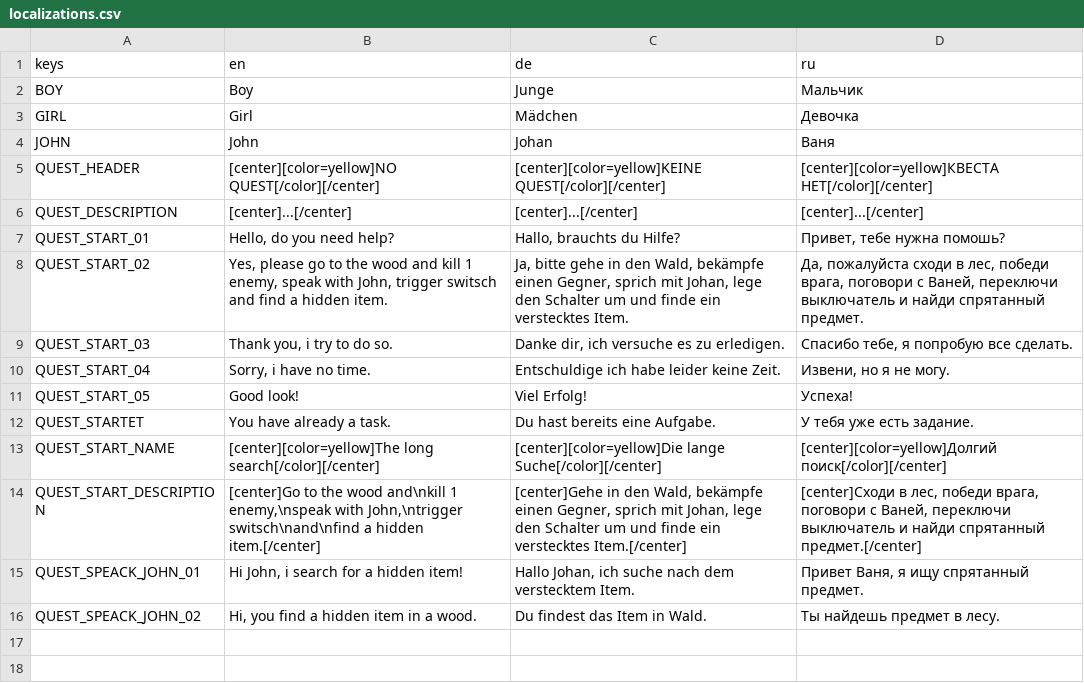
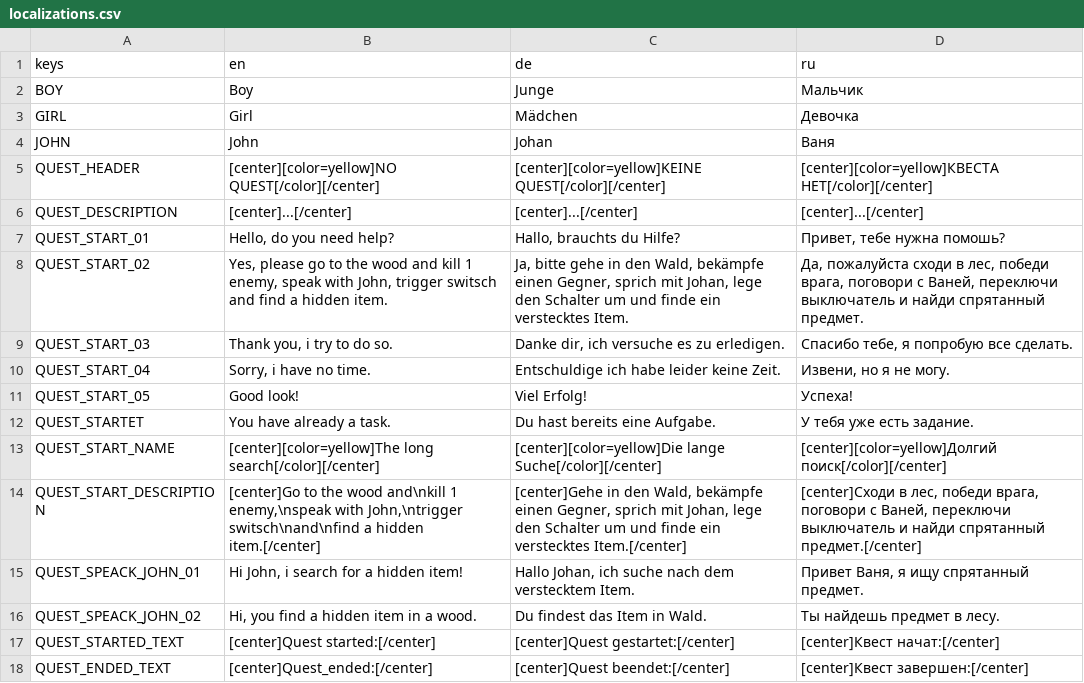
Before and after one commit to VP-GAMES/QuestEditor, a CSV file: localization/localizations.csv, drawn as a sheet; the diff names each change by its address in the sheet, - before the commit and + after, or states it on an @@ line.

Commit message:
V 0.7.1 add quest state auto update

```diff
--- a/localization/localizations.csv
+++ b/localization/localizations.csv
+row 17: QUEST_STARTED_TEXT | [center]Quest started:[/center] | [center]Quest gestartet:[/center] | [center]Квест начат:[/center]
+row 18: QUEST_ENDED_TEXT | [center]Quest_ended:[/center] | [center]Quest beendet:[/center] | [center]Квест завершен:[/center]
```
Also changed, not shown: 12 other files.
